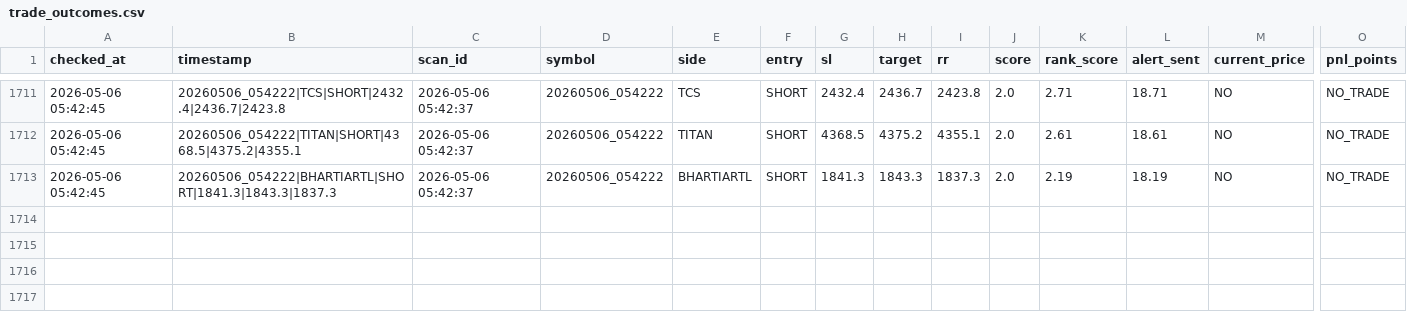
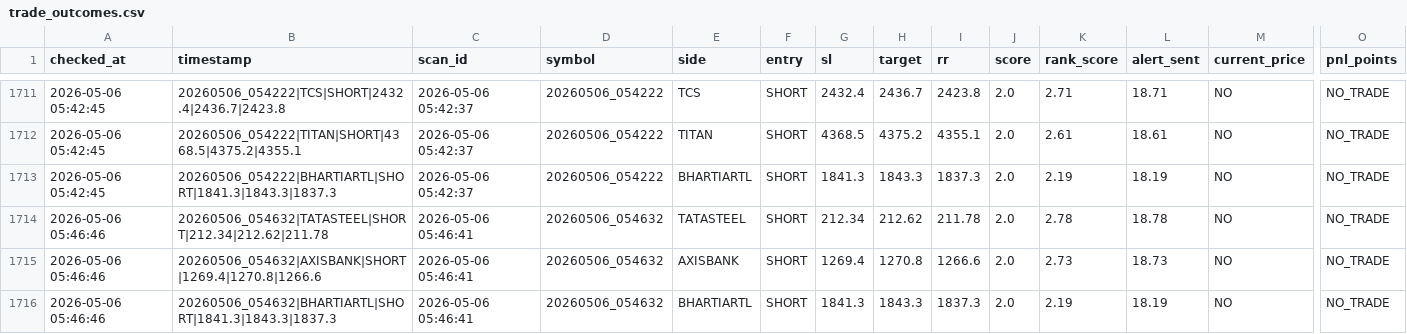
Before and after one commit to arikrixh-real/titan-bot, a CSV file: data/journals/trade_outcomes.csv, drawn as a sheet; only a part is shown, gaps mark what is left out; rows hold the shown columns only; the diff names each change by its address in the sheet, - before the commit and + after, or states it on an @@ line.

```diff
--- a/data/journals/trade_outcomes.csv
+++ b/data/journals/trade_outcomes.csv
+row 1714: 2026-05-06 05:46:46 | 20260506_054632|TATASTEEL|SHORT|212.34|212.62|211.78 | 2026-05-06 05:46:41 | 20260506_054632 | TATASTEEL | SHORT | 212.34 | 212.62 | 211.78 | 2.0 | 2.78 | 18.78 | NO | NO_TRADE
+row 1715: 2026-05-06 05:46:46 | 20260506_054632|AXISBANK|SHORT|1269.4|1270.8|1266.6 | 2026-05-06 05:46:41 | 20260506_054632 | AXISBANK | SHORT | 1269.4 | 1270.8 | 1266.6 | 2.0 | 2.73 | 18.73 | NO | NO_TRADE
+row 1716: 2026-05-06 05:46:46 | 20260506_054632|BHARTIARTL|SHORT|1841.3|1843.3|1837.3 | 2026-05-06 05:46:41 | 20260506_054632 | BHARTIARTL | SHORT | 1841.3 | 1843.3 | 1837.3 | 2.0 | 2.19 | 18.19 | NO | NO_TRADE
```
Also changed, not shown: data/journals/active_trades.csv, data/journals/open_trades.csv, 7 other files.
